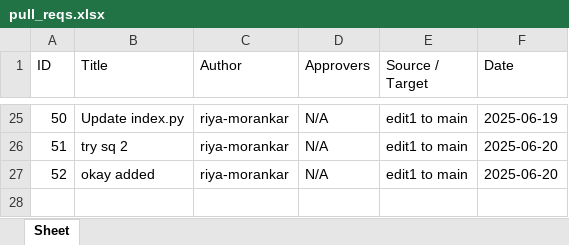
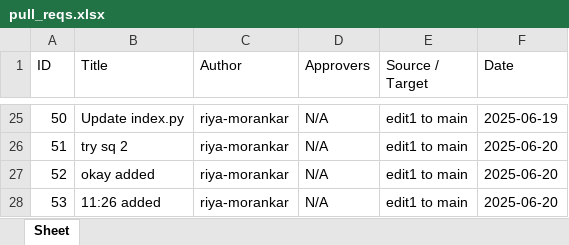
Before and after one commit to riya-morankar/demo, an Excel workbook: pull_reqs.xlsx, sheet Sheet, drawn as a sheet; only a part is shown, gaps mark what is left out; values as stored, in another font and other column widths than the file's, no borders; the diff names each change by its address in the sheet, - before the commit and + after, or states it on an @@ line.

```diff
--- a/pull_reqs.xlsx (sheet Sheet)
+++ b/pull_reqs.xlsx (sheet Sheet)
+row 28: 53 | 11:26 added | riya-morankar | N/A | edit1 to main | 2025-06-20
```
